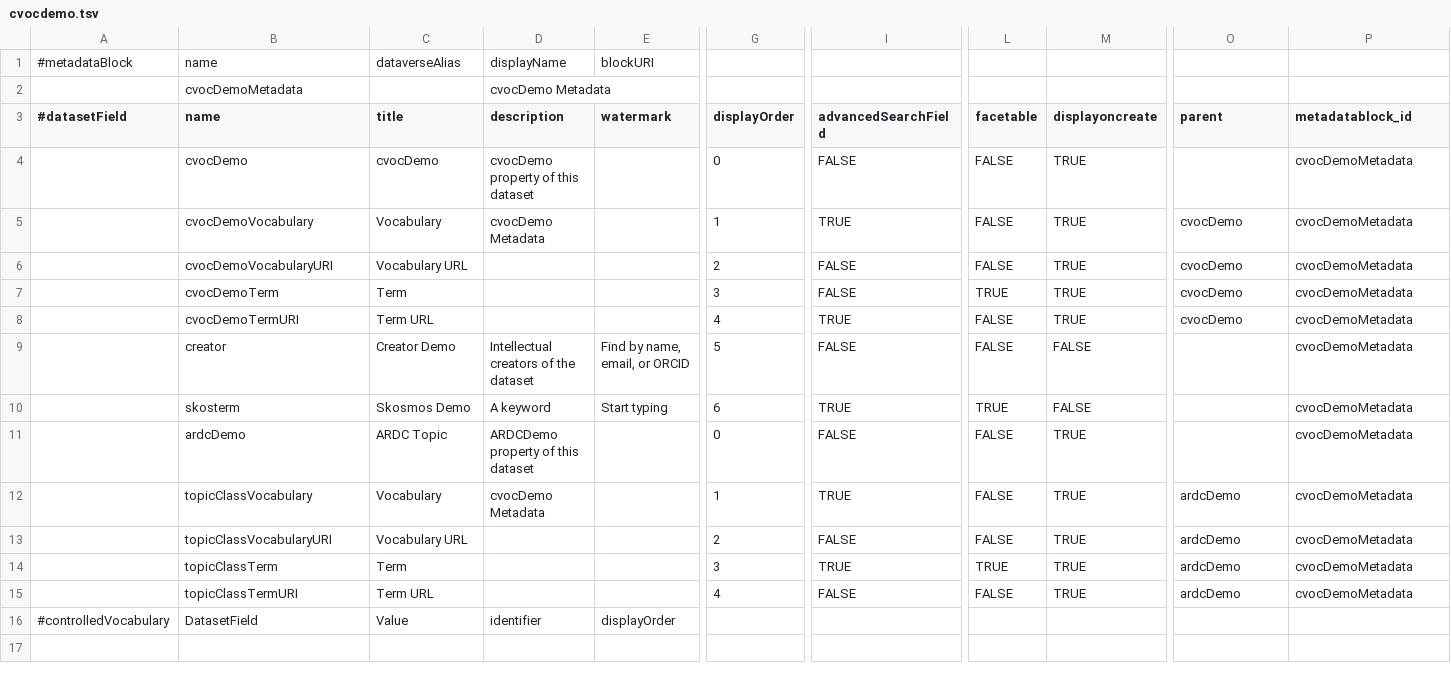
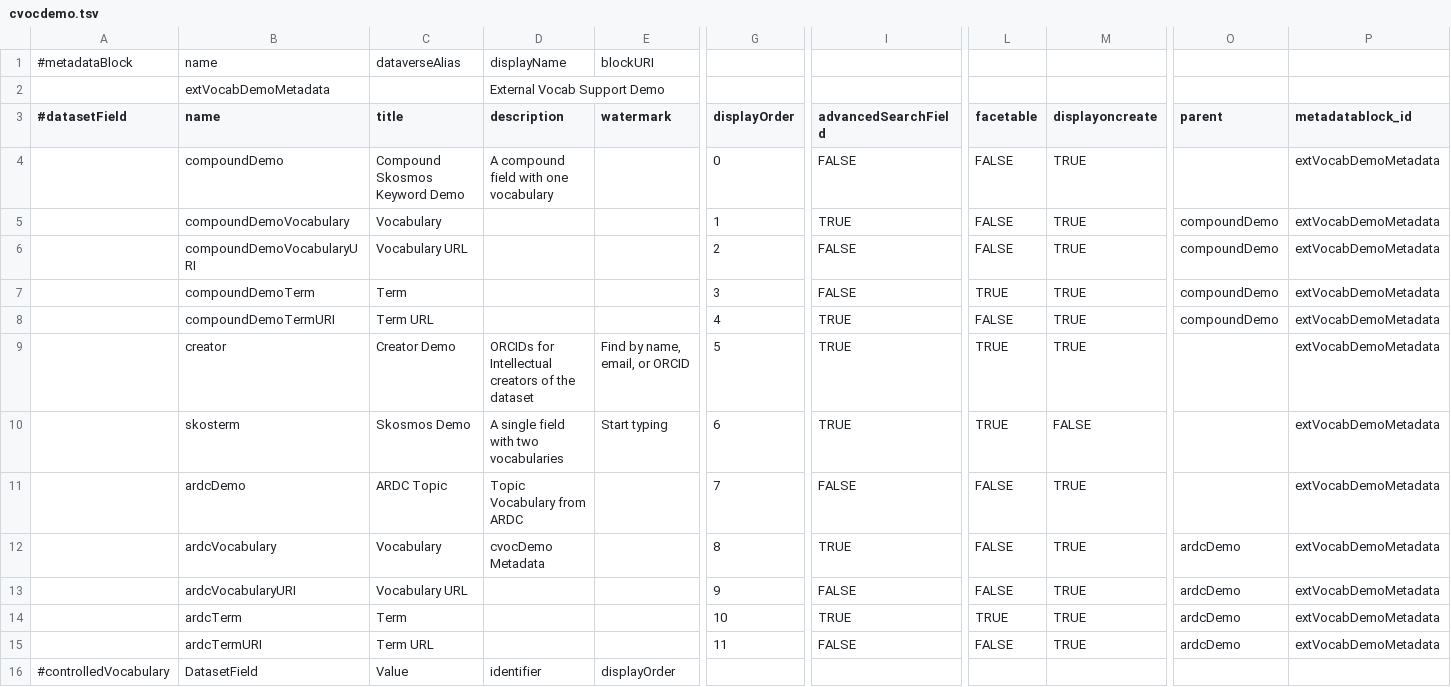
Before and after one commit to gdcc/dataverse-external-vocab-support, a TSV file: examples/metadatablocks/cvocdemo.tsv, drawn as a sheet; only a part is shown, gaps mark what is left out; removed rows and columns are numbered as before the commit, all else as after; rows hold the shown columns only; the diff names each change by its address in the sheet, - before the commit and + after, or states it on an @@ line.

Commit message:
fix displayordering, make ORICD on create, facetable, searchable, naming

```diff
--- a/examples/metadatablocks/cvocdemo.tsv
+++ b/examples/metadatablocks/cvocdemo.tsv
-row 2:  | cvocDemoMetadata |  | cvocDemo Metadata
+row 2:  | extVocabDemoMetadata |  | External Vocab Support Demo
-B4 (name): cvocDemo
+B4 (name): compoundDemo
-C4 (title): cvocDemo
+C4 (title): Compound Skosmos Keyword Demo
-D4 (description): cvocDemo property of this dataset
+D4 (description): A compound field with one vocabulary
-P4:P15 (metadatablock_id): cvocDemoMetadata
+P4:P15 (metadatablock_id): extVocabDemoMetadata
-B5 (name): cvocDemoVocabulary
+B5 (name): compoundDemoVocabulary
-D5 (description): cvocDemo Metadata
+D5 (description): (empty)
-O5:O8 (parent): cvocDemo
+O5:O8 (parent): compoundDemo
-B6 (name): cvocDemoVocabularyURI
+B6 (name): compoundDemoVocabularyURI
-B7 (name): cvocDemoTerm
+B7 (name): compoundDemoTerm
-B8 (name): cvocDemoTermURI
+B8 (name): compoundDemoTermURI
-D9 (description): Intellectual creators of the dataset
+D9 (description): ORCIDs for Intellectual creators of the dataset
-I9 (advancedSearchField): FALSE
+I9 (advancedSearchField): TRUE
-L9 (facetable): FALSE
+L9 (facetable): TRUE
-M9 (displayoncreate): FALSE
+M9 (displayoncreate): TRUE
-D10 (description): A keyword
+D10 (description): A single field with two vocabularies
-D11 (description): ARDCDemo property of this dataset
+D11 (description): Topic Vocabulary from ARDC
-G11 (displayOrder): 0
+G11 (displayOrder): 7
-B12 (name): topicClassVocabulary
+B12 (name): ardcVocabulary
-G12 (displayOrder): 1
+G12 (displayOrder): 8
-B13 (name): topicClassVocabularyURI
+B13 (name): ardcVocabularyURI
-G13 (displayOrder): 2
+G13 (displayOrder): 9
-B14 (name): topicClassTerm
+B14 (name): ardcTerm
-G14 (displayOrder): 3
+G14 (displayOrder): 10
-B15 (name): topicClassTermURI
+B15 (name): ardcTermURI
-G15 (displayOrder): 4
+G15 (displayOrder): 11
```
